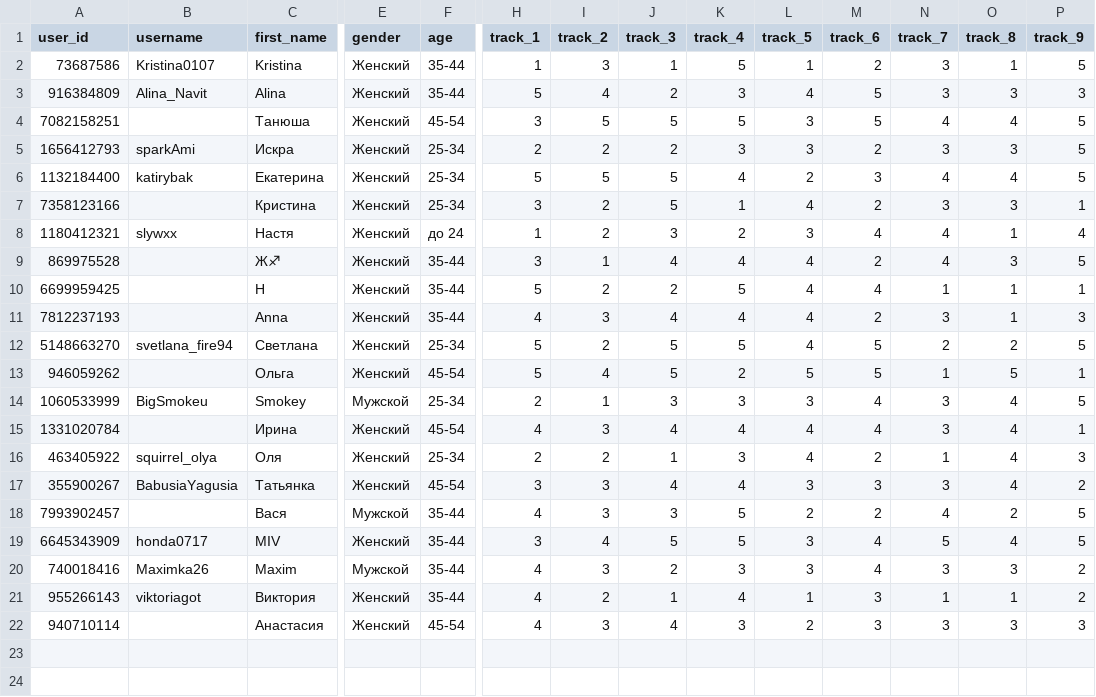
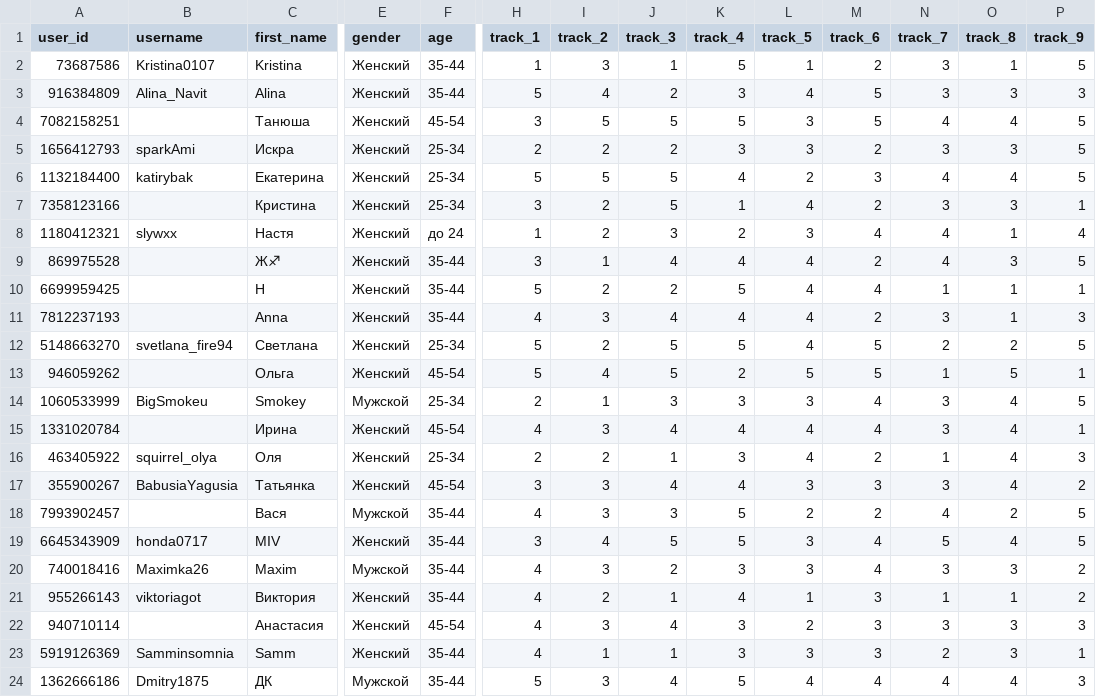
Before and after one commit to muzredmaksimov-dot/testmuzicbot_results, a CSV file: backup_results.csv, drawn as a sheet; only a part is shown, gaps mark what is left out; rows hold the shown columns only; the diff names each change by its address in the sheet, - before the commit and + after, or states it on an @@ line.

Commit message:
Buffer flush to GitHub

```diff
--- a/backup_results.csv
+++ b/backup_results.csv
+row 23: 5919126369 | Samminsomnia | Samm | Женский | 35-44 | 4 | 1 | 1 | 3 | 3 | 3 | 2 | 3 | 1
+row 24: 1362666186 | Dmitry1875 | ДК | Мужской | 35-44 | 5 | 3 | 4 | 5 | 4 | 4 | 4 | 4 | 3
```
